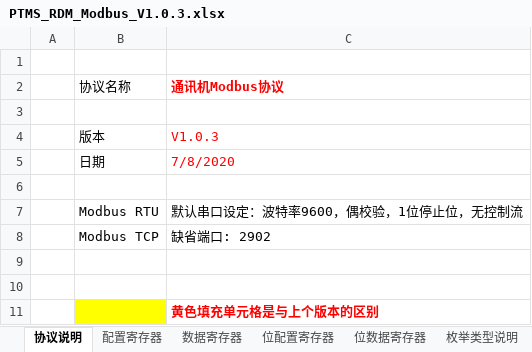
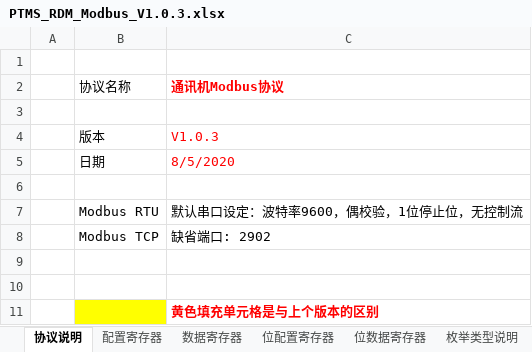
Before and after one commit to fzlgejiao/PTMS, an Excel workbook: doc/PTMS_RDM_Modbus_V1.0.3.xlsx, sheet 协议说明, drawn as a sheet; values as stored, in another font and other column widths than the file's, no borders; the diff names each change by its address in the sheet, - before the commit and + after, or states it on an @@ line.

```diff
--- a/doc/PTMS_RDM_Modbus_V1.0.3.xlsx (sheet 协议说明)
+++ b/doc/PTMS_RDM_Modbus_V1.0.3.xlsx (sheet 协议说明)
-C5 (通讯机Modbus协议): 7/8/2020
+C5 (通讯机Modbus协议): 8/5/2020
```
Also changed, not shown: sheet 配置寄存器, 12 other files.
